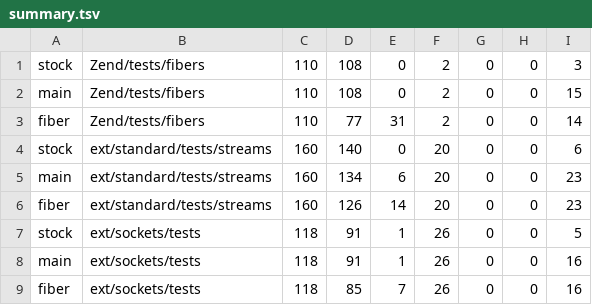
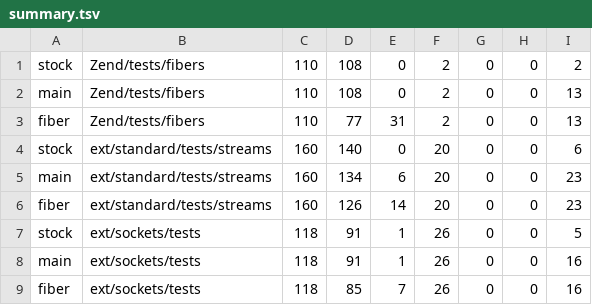
Before and after one commit to koekaverna/ignis, a TSV file: bench/results/e15-phpt/summary.tsv, drawn as a sheet.

```diff
--- a/bench/results/e15-phpt/summary.tsv
+++ b/bench/results/e15-phpt/summary.tsv
@@ -1,4 +1,4 @@
-stock	Zend/tests/fibers	110	108	0	2	0	0	3
-main	Zend/tests/fibers	110	108	0	2	0	0	15
-fiber	Zend/tests/fibers	110	77	31	2	0	0	14
+stock	Zend/tests/fibers	110	108	0	2	0	0	2
+main	Zend/tests/fibers	110	108	0	2	0	0	13
+fiber	Zend/tests/fibers	110	77	31	2	0	0	13
 stock	ext/standard/tests/streams	160	140	0	20	0	0	6
```
Also changed, not shown: 9 other files.
